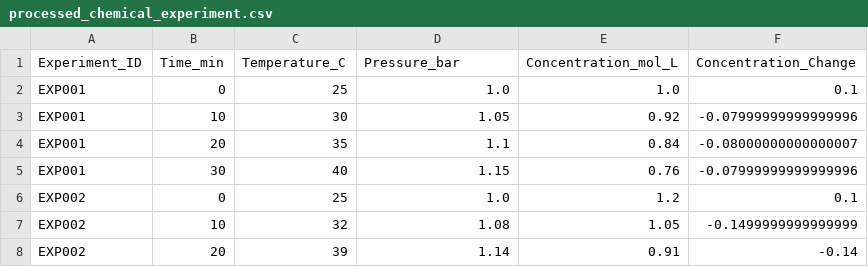
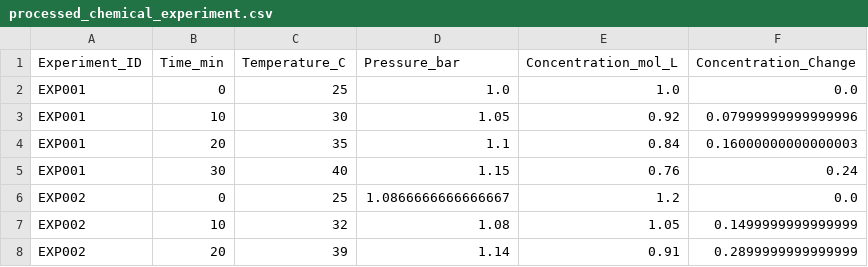
Before and after one commit to vrushalianilhelode1121-afk/CP_Practical, a CSV file: processed_chemical_experiment.csv, drawn as a sheet.

Commit message:
Fix execution counts and update experimental data in CSV and JSON files
- Set execution counts to null for cells that should not have been executed.
- Corrected execution counts for code cells to maintain proper order.
- Updated the experimental data in processed_chemical_experiment.csv to reflect accurate concentration changes.
- Adjusted the processed_chemical_experiment.json to match the corrected data in the CSV file.

```diff
--- a/processed_chemical_experiment.csv
+++ b/processed_chemical_experiment.csv
@@ -1,8 +1,8 @@
 Experiment_ID,Time_min,Temperature_C,Pressure_bar,Concentration_mol_L,Concentration_Change
-EXP001,0,25,1.0,1.0,0.1
-EXP001,10,30,1.05,0.92,-0.07999999999999996
-EXP001,20,35,1.1,0.84,-0.08000000000000007
-EXP001,30,40,1.15,0.76,-0.07999999999999996
-EXP002,0,25,1.0,1.2,0.1
-EXP002,10,32,1.08,1.05,-0.1499999999999999
-EXP002,20,39,1.14,0.91,-0.14
+EXP001,0,25,1.0,1.0,0.0
+EXP001,10,30,1.05,0.92,0.07999999999999996
+EXP001,20,35,1.1,0.84,0.16000000000000003
+EXP001,30,40,1.15,0.76,0.24
+EXP002,0,25,1.0866666666666667,1.2,0.0
+EXP002,10,32,1.08,1.05,0.1499999999999999
+EXP002,20,39,1.14,0.91,0.2899999999999999
```
Also changed, not shown: 2 other files.
